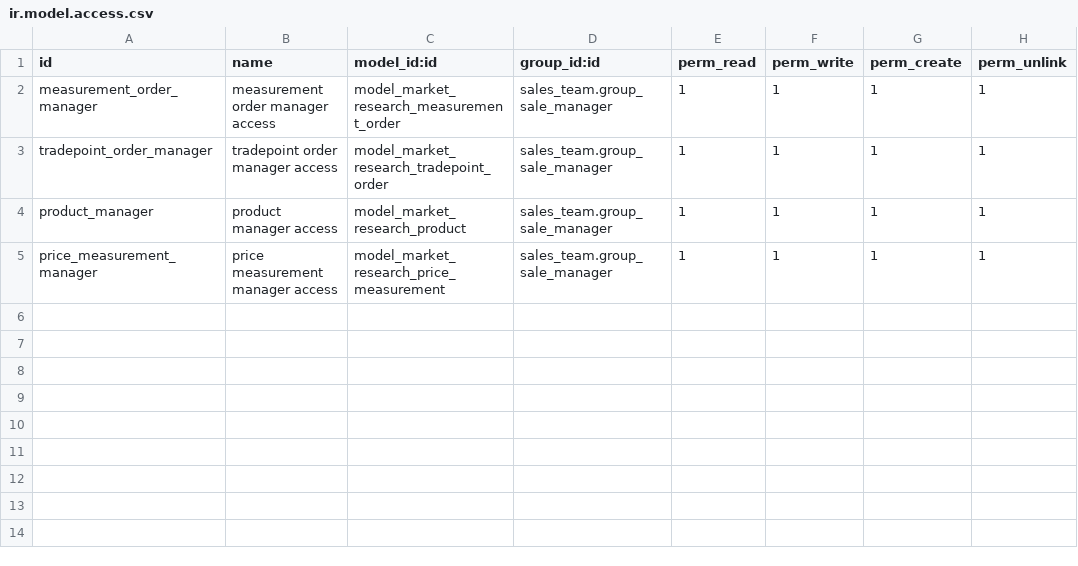
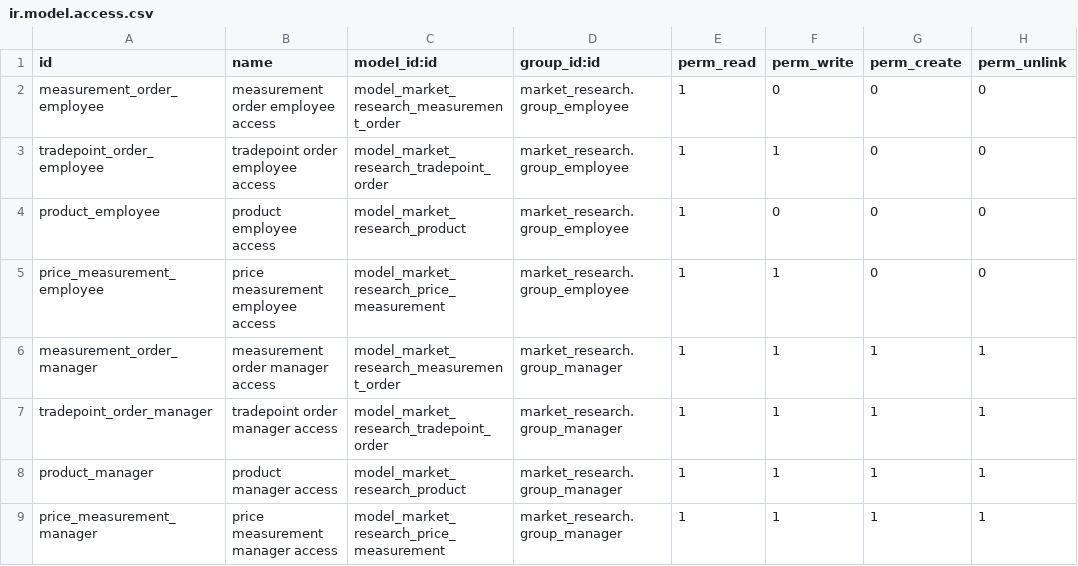
Before and after one commit to owlvano/market_research, a CSV file: security/ir.model.access.csv, drawn as a sheet.

Commit message:
add custom security

```diff
--- a/security/ir.model.access.csv
+++ b/security/ir.model.access.csv
@@ -1,5 +1,9 @@
 id,name,model_id:id,group_id:id,perm_read,perm_write,perm_create,perm_unlink
-measurement_order_manager,measurement order manager access,model_market_research_measurement_order,sales_team.group_sale_manager,1,1,1,1
-tradepoint_order_manager,tradepoint order manager access,model_market_research_tradepoint_order,sales_team.group_sale_manager,1,1,1,1
-product_manager,product manager access,model_market_research_product,sales_team.group_sale_manager,1,1,1,1
-price_measurement_manager,price measurement manager access,model_market_research_price_measurement,sales_team.group_sale_manager,1,1,1,1
+measurement_order_employee,measurement order employee access,model_market_research_measurement_order,market_research.group_employee,1,0,0,0
+tradepoint_order_employee,tradepoint order employee access,model_market_research_tradepoint_order,market_research.group_employee,1,1,0,0
+product_employee,product employee access,model_market_research_product,market_research.group_employee,1,0,0,0
+price_measurement_employee,price measurement employee access,model_market_research_price_measurement,market_research.group_employee,1,1,0,0
+measurement_order_manager,measurement order manager access,model_market_research_measurement_order,market_research.group_manager,1,1,1,1
+tradepoint_order_manager,tradepoint order manager access,model_market_research_tradepoint_order,market_research.group_manager,1,1,1,1
+product_manager,product manager access,model_market_research_product,market_research.group_manager,1,1,1,1
+price_measurement_manager,price measurement manager access,model_market_research_price_measurement,market_research.group_manager,1,1,1,1
```
Also changed, not shown: 3 other files.
